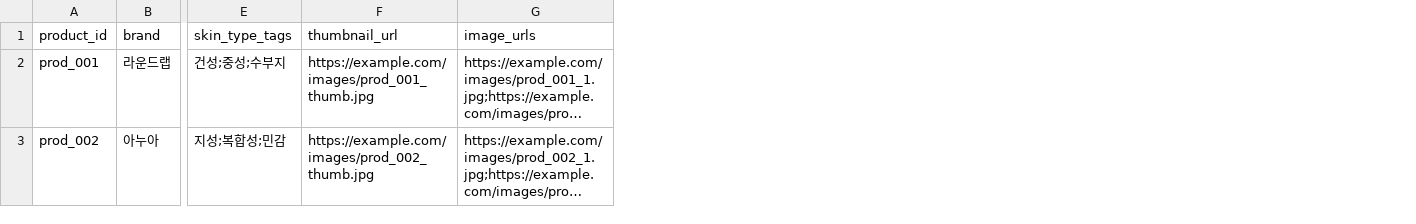
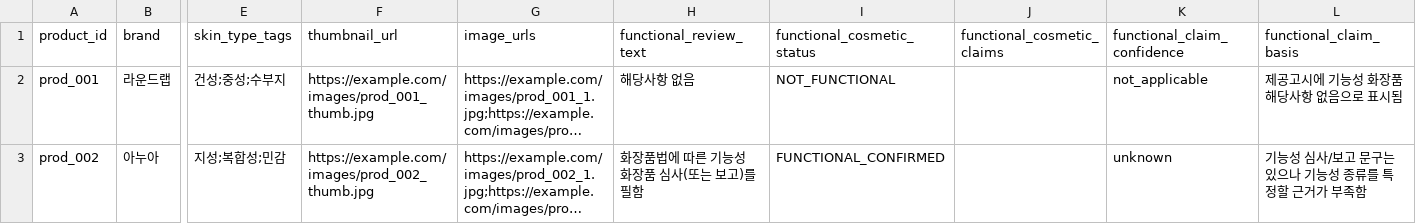
Before and after one commit to mwobareullae/jungle_namanmoo, a CSV file: data/examples/products.csv, drawn as a sheet; only a part is shown, gaps mark what is left out; long unchanged cells end in …; the diff names each change by its address in the sheet, - before the commit and + after, or states it on an @@ line.

```diff
--- a/data/examples/products.csv
+++ b/data/examples/products.csv
+column H (functional_review_text), rows 2-3: 해당사항 없음 | 화장품법에 따른 기능성 화장품 심사(또는 보고)를 필함
+column I (functional_cosmetic_status), rows 2-3: NOT_FUNCTIONAL | FUNCTIONAL_CONFIRMED
+column J (functional_cosmetic_claims), empty
+column K (functional_claim_confidence), rows 2-3: not_applicable | unknown
+column L (functional_claim_basis), rows 2-3: 제공고시에 기능성 화장품 해당사항 없음으로 표시됨 | 기능성 심사/보고 문구는 있으나 기능성 종류를 특정할 근거가 부족함
```
Also changed, not shown: data/ingredients.csv, data/risk_flags.csv, 10 other files.
